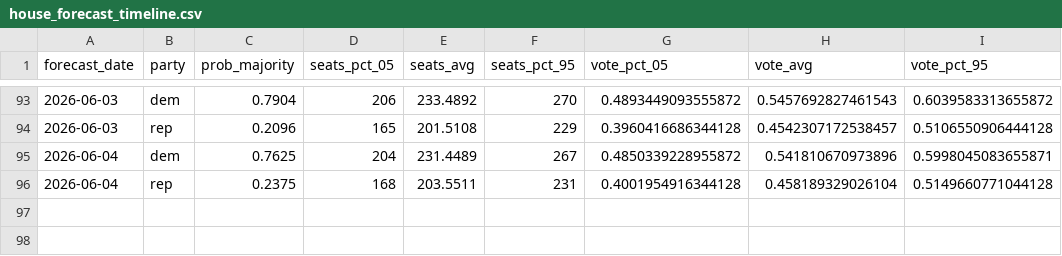
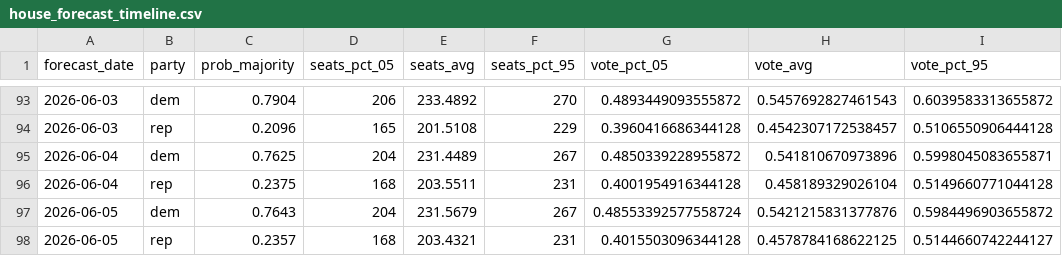
Before and after one commit to thisismactan/US-2026, a CSV file: output/house_forecast_timeline.csv, drawn as a sheet; only a part is shown, gaps mark what is left out.

```diff
--- a/output/house_forecast_timeline.csv
+++ b/output/house_forecast_timeline.csv
@@ -96 +96,3 @@ forecast_date,party,prob_majority,seats_pct_05,seats_avg,seats_pct_95,vote_pct_0
 2026-06-04,rep,0.2375,168,203.5511,231,0.4001954916344128,0.458189329026104,0.5149660771044128
+2026-06-05,dem,0.7643,204,231.5679,267,0.48553392577558724,0.5421215831377876,0.5984496903655872
+2026-06-05,rep,0.2357,168,203.4321,231,0.4015503096344128,0.4578784168622125,0.5144660742244127
```
Also changed, not shown: output/generic_ballot_margin_averages_2026_smoothed.csv, output/house_district_impact.csv, 10 other files.
